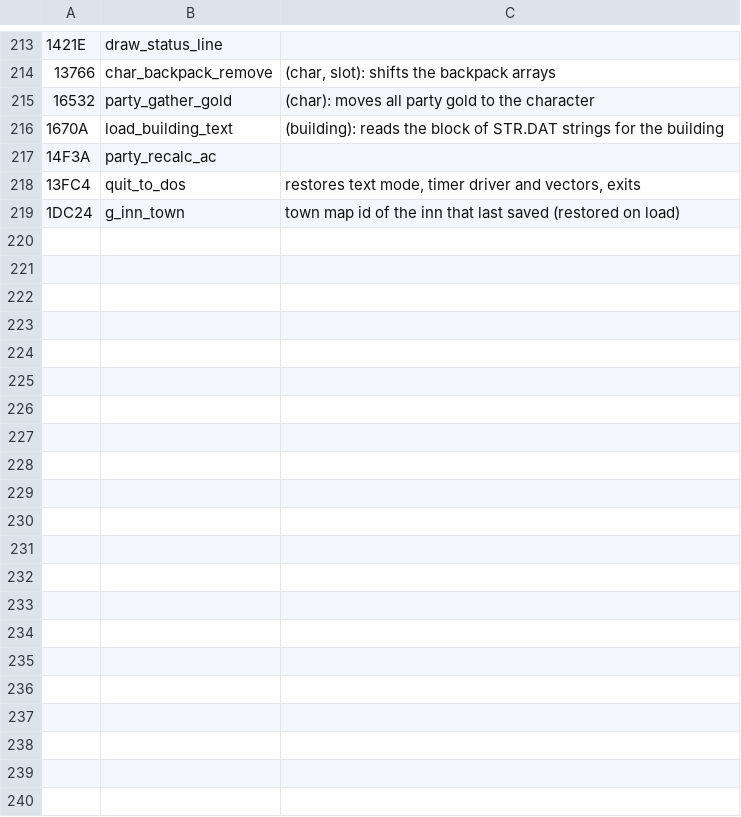
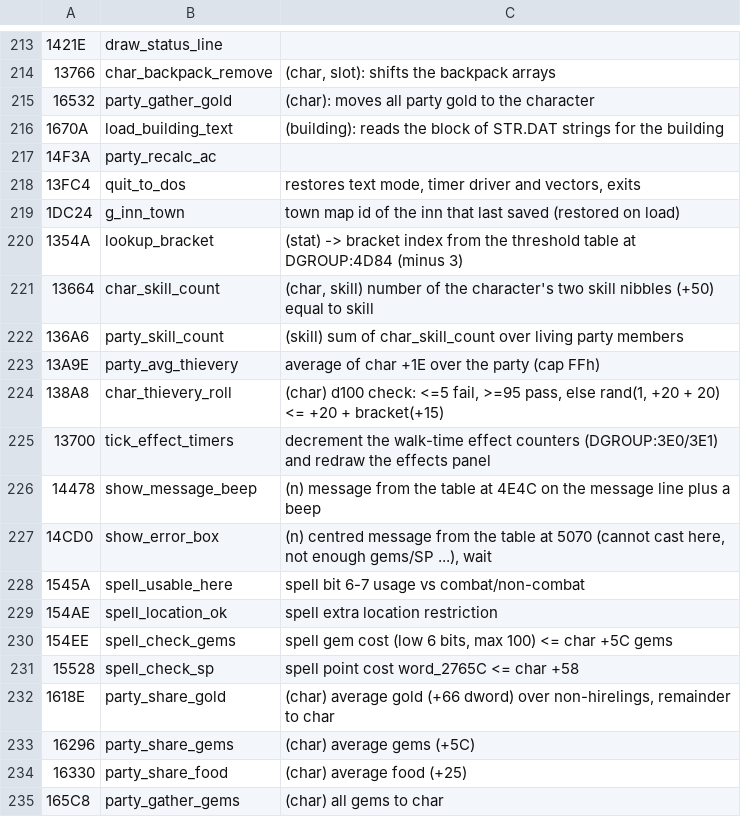
Before and after one commit to dreammaster/reverse-engineering-notes, a TSV file: mm2/names/mm2.tsv, drawn as a sheet; only a part is shown, gaps mark what is left out; the diff names each change by its address in the sheet, - before the commit and + after, or states it on an @@ line.

```diff
--- a/mm2/names/mm2.tsv
+++ b/mm2/names/mm2.tsv
+row 220: 1354A | lookup_bracket | (stat) -> bracket index from the threshold table at DGROUP:4D84 (minus 3)
+row 221: 13664 | char_skill_count | (char, skill) number of the character's two skill nibbles (+50) equal to skill
+row 222: 136A6 | party_skill_count | (skill) sum of char_skill_count over living party members
+row 223: 13A9E | party_avg_thievery | average of char +1E over the party (cap FFh)
+row 224: 138A8 | char_thievery_roll | (char) d100 check: <=5 fail, >=95 pass, else rand(1, +20 + 20) <= +20 + bracket(+15)
+row 225: 13700 | tick_effect_timers | decrement the walk-time effect counters (DGROUP:3E0/3E1) and redraw the effects panel
+row 226: 14478 | show_message_beep | (n) message from the table at 4E4C on the message line plus a beep
+row 227: 14CD0 | show_error_box | (n) centred message from the table at 5070 (cannot cast here, not enough gems/SP ...), wait
+row 228: 1545A | spell_usable_here | spell bit 6-7 usage vs combat/non-combat
+row 229: 154AE | spell_location_ok | spell extra location restriction
+row 230: 154EE | spell_check_gems | spell gem cost (low 6 bits, max 100) <= char +5C gems
+row 231: 15528 | spell_check_sp | spell point cost word_2765C <= char +58
+row 232: 1618E | party_share_gold | (char) average gold (+66 dword) over non-hirelings, remainder to char
+row 233: 16296 | party_share_gems | (char) average gems (+5C)
+row 234: 16330 | party_share_food | (char) average food (+25)
+row 235: 165C8 | party_gather_gems | (char) all gems to char
```
Also changed, not shown: 10 other files.
